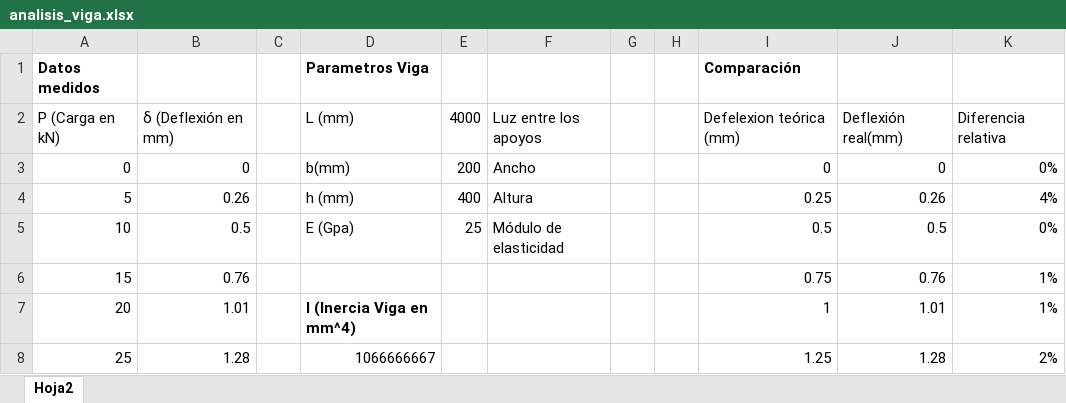
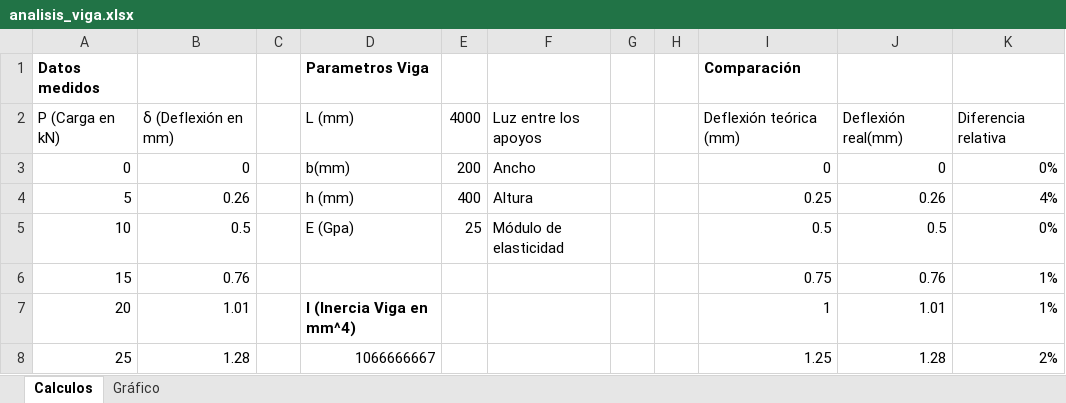
Before and after one commit to gabrielasotog-dev/An-lisis-Viga, an Excel workbook: analysis/analisis_viga.xlsx, sheet Calculos, drawn as a sheet; only a part is shown; values as stored, in another font and other column widths than the file's, no borders; charts and pictures not drawn; the diff covers the shown part only; the diff names each change by its address in the sheet, - before the commit and + after, or states it on an @@ line.

Commit message:
agrega verificación adicional y gráfico carga vs deflexión

```diff
--- a/analysis/analisis_viga.xlsx (sheet Calculos)
+++ b/analysis/analisis_viga.xlsx (sheet Calculos)
-sheet tab: Hoja2
+sheet tab: Calculos
+sheet tab: Gráfico
-I2 (Comparación): Defelexion teórica (mm)
+I2 (Comparación): Deflexión teórica (mm)
```
Also changed, not shown: 3 added rows and 30 edited cells elsewhere in this sheet, charts or pictures, 1 other file.
